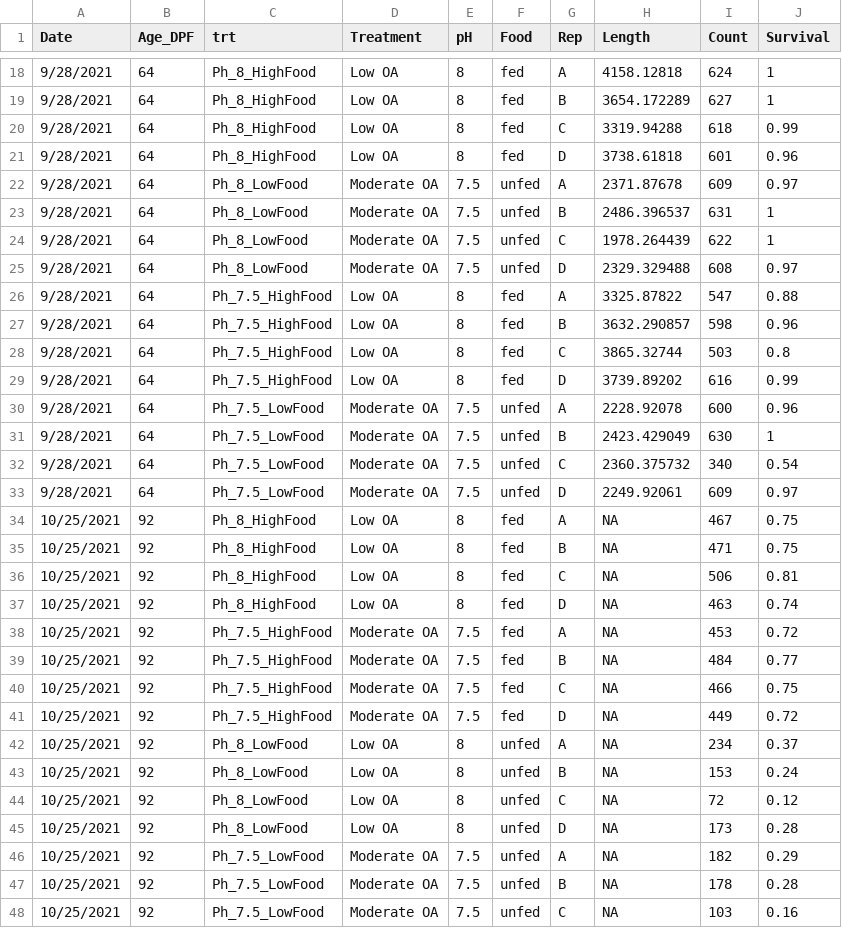
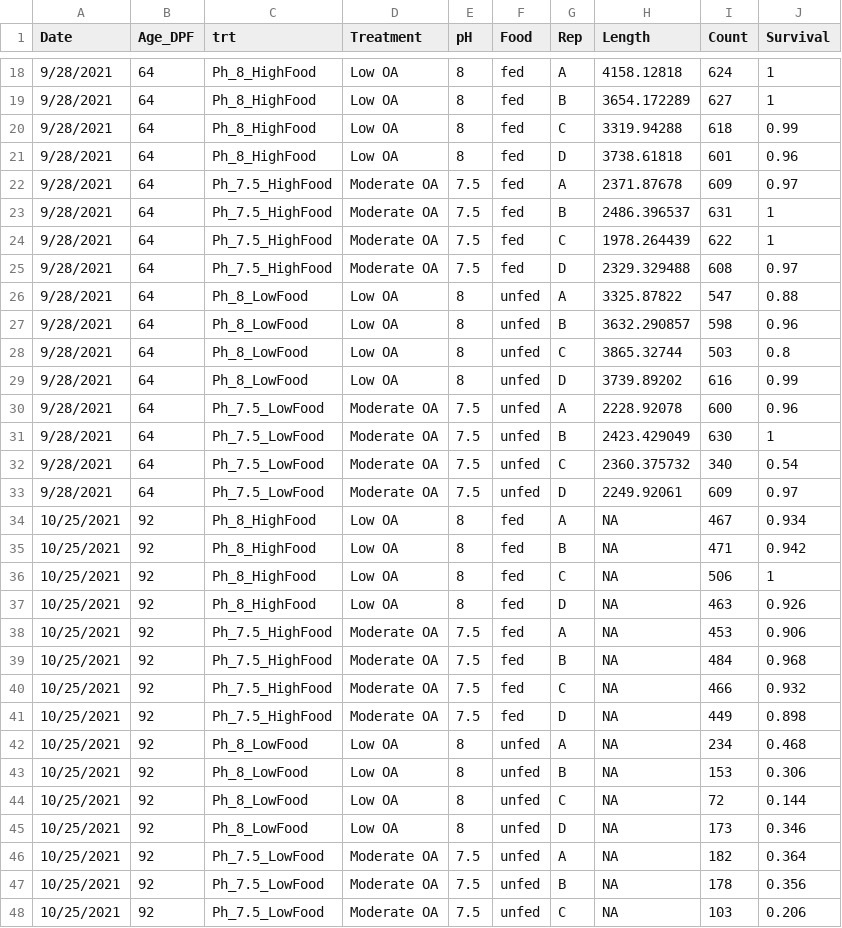
Before and after one commit to NEFSC-SVC-GitHub/EAD-ASEB-Airradians_OA_foodsupply, a CSV file: RAnalysis/Data/Survival_Size/Survival_master.csv, drawn as a sheet; only a part is shown, gaps mark what is left out; the diff covers the shown part only.

Commit message:
survival new plot

```diff
--- a/RAnalysis/Data/Survival_Size/Survival_master.csv
+++ b/RAnalysis/Data/Survival_Size/Survival_master.csv
@@ -21,10 +21,10 @@ Date,Age_DPF,trt,Treatment,pH,Food,Rep,Length,Count,Survival
 9/28/2021,64,Ph_8_HighFood,Low OA,8,fed,D,3738.61818,601,0.96
-9/28/2021,64,Ph_8_LowFood,Moderate OA,7.5,unfed,A,2371.87678,609,0.97
-9/28/2021,64,Ph_8_LowFood,Moderate OA,7.5,unfed,B,2486.396537,631,1
-9/28/2021,64,Ph_8_LowFood,Moderate OA,7.5,unfed,C,1978.264439,622,1
-9/28/2021,64,Ph_8_LowFood,Moderate OA,7.5,unfed,D,2329.329488,608,0.97
-9/28/2021,64,Ph_7.5_HighFood,Low OA,8,fed,A,3325.87822,547,0.88
-9/28/2021,64,Ph_7.5_HighFood,Low OA,8,fed,B,3632.290857,598,0.96
-9/28/2021,64,Ph_7.5_HighFood,Low OA,8,fed,C,3865.32744,503,0.8
-9/28/2021,64,Ph_7.5_HighFood,Low OA,8,fed,D,3739.89202,616,0.99
+9/28/2021,64,Ph_7.5_HighFood,Moderate OA,7.5,fed,A,2371.87678,609,0.97
+9/28/2021,64,Ph_7.5_HighFood,Moderate OA,7.5,fed,B,2486.396537,631,1
+9/28/2021,64,Ph_7.5_HighFood,Moderate OA,7.5,fed,C,1978.264439,622,1
+9/28/2021,64,Ph_7.5_HighFood,Moderate OA,7.5,fed,D,2329.329488,608,0.97
+9/28/2021,64,Ph_8_LowFood,Low OA,8,unfed,A,3325.87822,547,0.88
+9/28/2021,64,Ph_8_LowFood,Low OA,8,unfed,B,3632.290857,598,0.96
+9/28/2021,64,Ph_8_LowFood,Low OA,8,unfed,C,3865.32744,503,0.8
+9/28/2021,64,Ph_8_LowFood,Low OA,8,unfed,D,3739.89202,616,0.99
 9/28/2021,64,Ph_7.5_LowFood,Moderate OA,7.5,unfed,A,2228.92078,600,0.96
@@ -33,16 +33,16 @@ Date,Age_DPF,trt,Treatment,pH,Food,Rep,Length,Count,Survival
 9/28/2021,64,Ph_7.5_LowFood,Moderate OA,7.5,unfed,D,2249.92061,609,0.97
-10/25/2021,92,Ph_8_HighFood,Low OA,8,fed,A,NA,467,0.75
-10/25/2021,92,Ph_8_HighFood,Low OA,8,fed,B,NA,471,0.75
-10/25/2021,92,Ph_8_HighFood,Low OA,8,fed,C,NA,506,0.81
-10/25/2021,92,Ph_8_HighFood,Low OA,8,fed,D,NA,463,0.74
-10/25/2021,92,Ph_7.5_HighFood,Moderate OA,7.5,fed,A,NA,453,0.72
-10/25/2021,92,Ph_7.5_HighFood,Moderate OA,7.5,fed,B,NA,484,0.77
-10/25/2021,92,Ph_7.5_HighFood,Moderate OA,7.5,fed,C,NA,466,0.75
-10/25/2021,92,Ph_7.5_HighFood,Moderate OA,7.5,fed,D,NA,449,0.72
-10/25/2021,92,Ph_8_LowFood,Low OA,8,unfed,A,NA,234,0.37
-10/25/2021,92,Ph_8_LowFood,Low OA,8,unfed,B,NA,153,0.24
-10/25/2021,92,Ph_8_LowFood,Low OA,8,unfed,C,NA,72,0.12
-10/25/2021,92,Ph_8_LowFood,Low OA,8,unfed,D,NA,173,0.28
-10/25/2021,92,Ph_7.5_LowFood,Moderate OA,7.5,unfed,A,NA,182,0.29
-10/25/2021,92,Ph_7.5_LowFood,Moderate OA,7.5,unfed,B,NA,178,0.28
-10/25/2021,92,Ph_7.5_LowFood,Moderate OA,7.5,unfed,C,NA,103,0.16
+10/25/2021,92,Ph_8_HighFood,Low OA,8,fed,A,NA,467,0.934
+10/25/2021,92,Ph_8_HighFood,Low OA,8,fed,B,NA,471,0.942
+10/25/2021,92,Ph_8_HighFood,Low OA,8,fed,C,NA,506,1
+10/25/2021,92,Ph_8_HighFood,Low OA,8,fed,D,NA,463,0.926
+10/25/2021,92,Ph_7.5_HighFood,Moderate OA,7.5,fed,A,NA,453,0.906
+10/25/2021,92,Ph_7.5_HighFood,Moderate OA,7.5,fed,B,NA,484,0.968
+10/25/2021,92,Ph_7.5_HighFood,Moderate OA,7.5,fed,C,NA,466,0.932
+10/25/2021,92,Ph_7.5_HighFood,Moderate OA,7.5,fed,D,NA,449,0.898
+10/25/2021,92,Ph_8_LowFood,Low OA,8,unfed,A,NA,234,0.468
+10/25/2021,92,Ph_8_LowFood,Low OA,8,unfed,B,NA,153,0.306
+10/25/2021,92,Ph_8_LowFood,Low OA,8,unfed,C,NA,72,0.144
+10/25/2021,92,Ph_8_LowFood,Low OA,8,unfed,D,NA,173,0.346
+10/25/2021,92,Ph_7.5_LowFood,Moderate OA,7.5,unfed,A,NA,182,0.364
+10/25/2021,92,Ph_7.5_LowFood,Moderate OA,7.5,unfed,B,NA,178,0.356
+10/25/2021,92,Ph_7.5_LowFood,Moderate OA,7.5,unfed,C,NA,103,0.206
```
Also changed, not shown: 9 edited cells elsewhere in this file, 4 other files.
